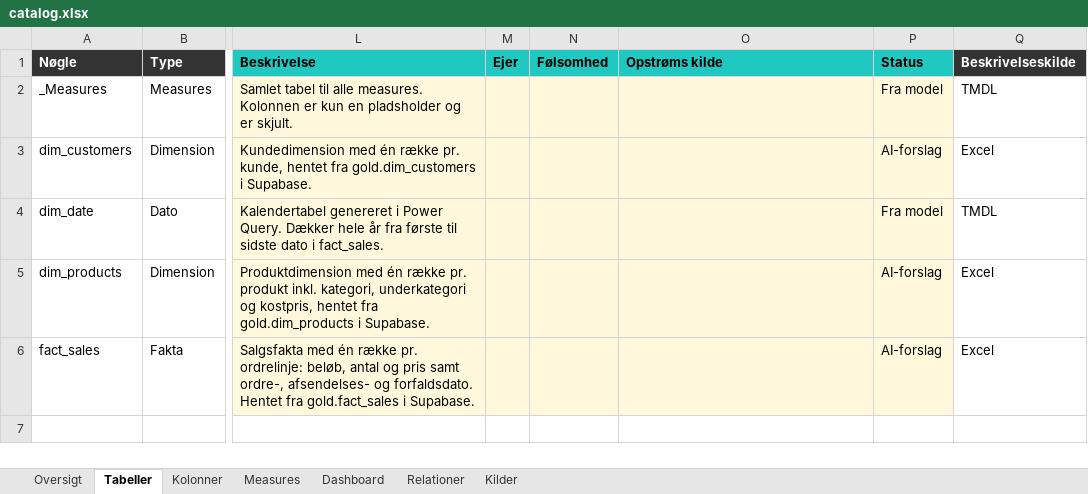
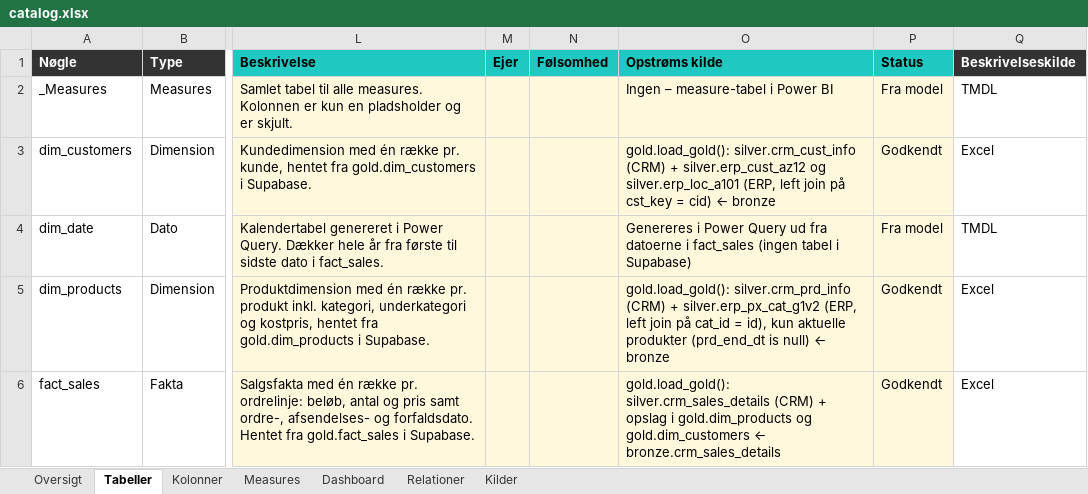
Before and after one commit to Forza20/Datamodellering, an Excel workbook: output/dwh_gold/docs/catalog.xlsx, sheet Tabeller, drawn as a sheet; only a part is shown, gaps mark what is left out; values as stored, in another font and other column widths than the file's, no borders; the diff names each change by its address in the sheet, - before the commit and + after, or states it on an @@ line.

```diff
--- a/output/dwh_gold/docs/catalog.xlsx (sheet Tabeller)
+++ b/output/dwh_gold/docs/catalog.xlsx (sheet Tabeller)
-O2 (Opstrøms kilde): (empty)
+O2 (Opstrøms kilde): Ingen – measure-tabel i Power BI
-O3 (Opstrøms kilde): (empty)
+O3 (Opstrøms kilde): gold.load_gold(): silver.crm_cust_info (CRM) + silver.erp_cust_az12 og silver.erp_loc_a101 (ERP, left join på cst_key = cid) ← bronze
-P3 (Status): AI-forslag
+P3 (Status): Godkendt
-O4 (Opstrøms kilde): (empty)
+O4 (Opstrøms kilde): Genereres i Power Query ud fra datoerne i fact_sales (ingen tabel i Supabase)
-O5 (Opstrøms kilde): (empty)
+O5 (Opstrøms kilde): gold.load_gold(): silver.crm_prd_info (CRM) + silver.erp_px_cat_g1v2 (ERP, left join på cat_id = id), kun aktuelle produkter (prd_end_dt is null) ← bronze
-P5:P6 (Status): AI-forslag
+P5:P6 (Status): Godkendt
-O6 (Opstrøms kilde): (empty)
+O6 (Opstrøms kilde): gold.load_gold(): silver.crm_sales_details (CRM) + opslag i gold.dim_products og gold.dim_customers ← bronze.crm_sales_details
```
Also changed, not shown: sheet Kolonner, sheet Measures, sheet Oversigt, 7 other files.
